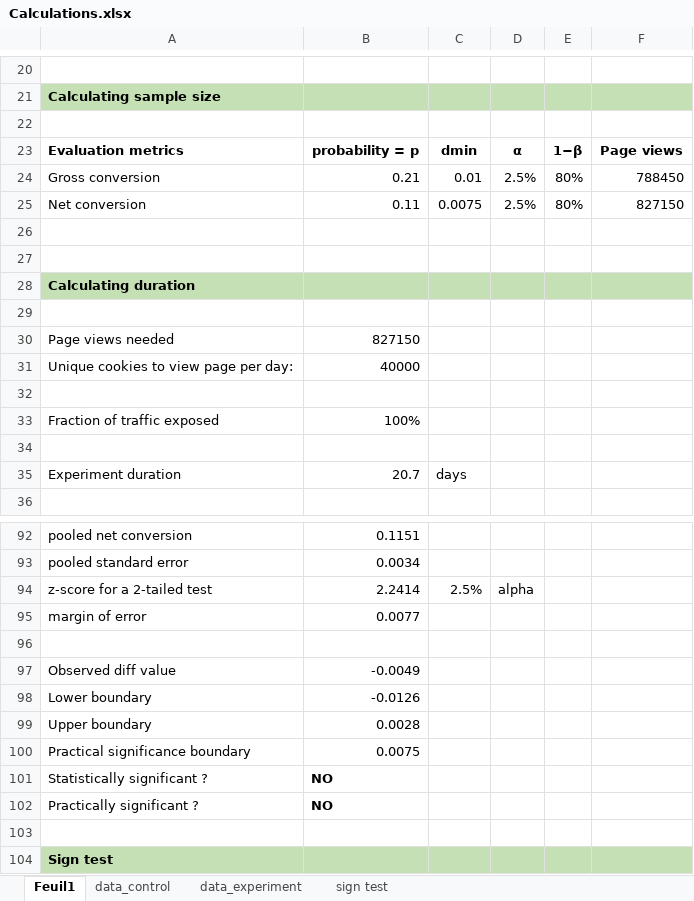
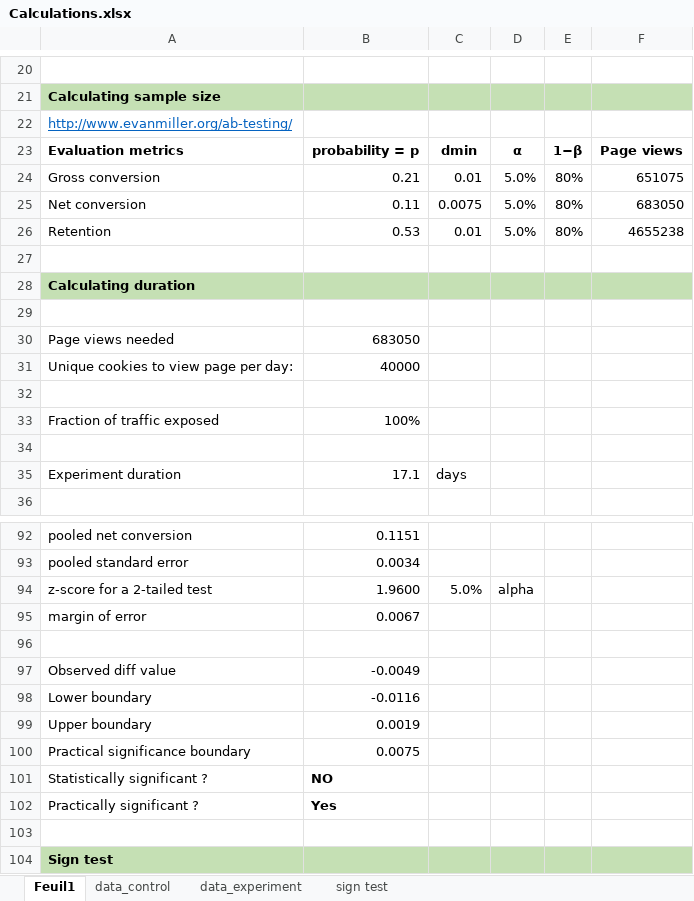
Before and after one commit to aureliengervasi/udacity_data_analist, an Excel workbook: P7 - Design an A B Test/Calculations.xlsx, sheet Feuil1, drawn as a sheet; only a part is shown, gaps mark what is left out; values as stored, in another font and other column widths than the file's, no borders; the diff covers the shown part only; the diff names each change by its address in the sheet, - before the commit and + after, or states it on an @@ line.

```diff
--- a/P7 - Design an A B Test/Calculations.xlsx (sheet Feuil1)
+++ b/P7 - Design an A B Test/Calculations.xlsx (sheet Feuil1)
-A22: (empty)
+A22: http://www.evanmiller.org/ab-testing/
-D24:D25: 2.5%
+D24:D25: 5.0%
-F24: 788450
+F24: 651075
-F25: 827150
+F25: 683050
-row 26: (empty)
+row 26: Retention | 0.53 | 0.01 | 5.0% | 80% | 4655238
-B30: 827150
+B30: 683050
-B35: 20.7
+B35: 17.1
-B94: 2.2414
+B94: 1.9600
-C94: 2.5%
+C94: 5.0%
-B95: 0.0077
+B95: 0.0067
-B98: -0.0126
+B98: -0.0116
-B99: 0.0028
+B99: 0.0019
-B102: NO
+B102: Yes
```
Also changed, not shown: 5 edited cells and cell formats elsewhere in this sheet, 1 other file.
